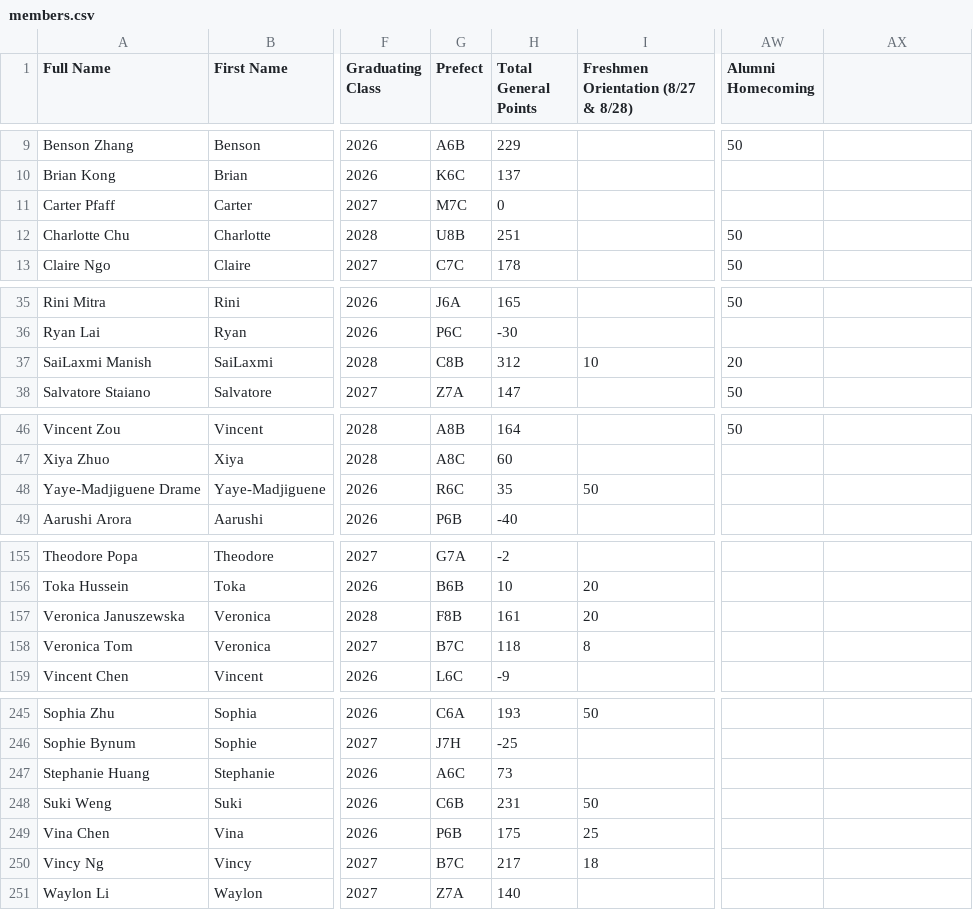
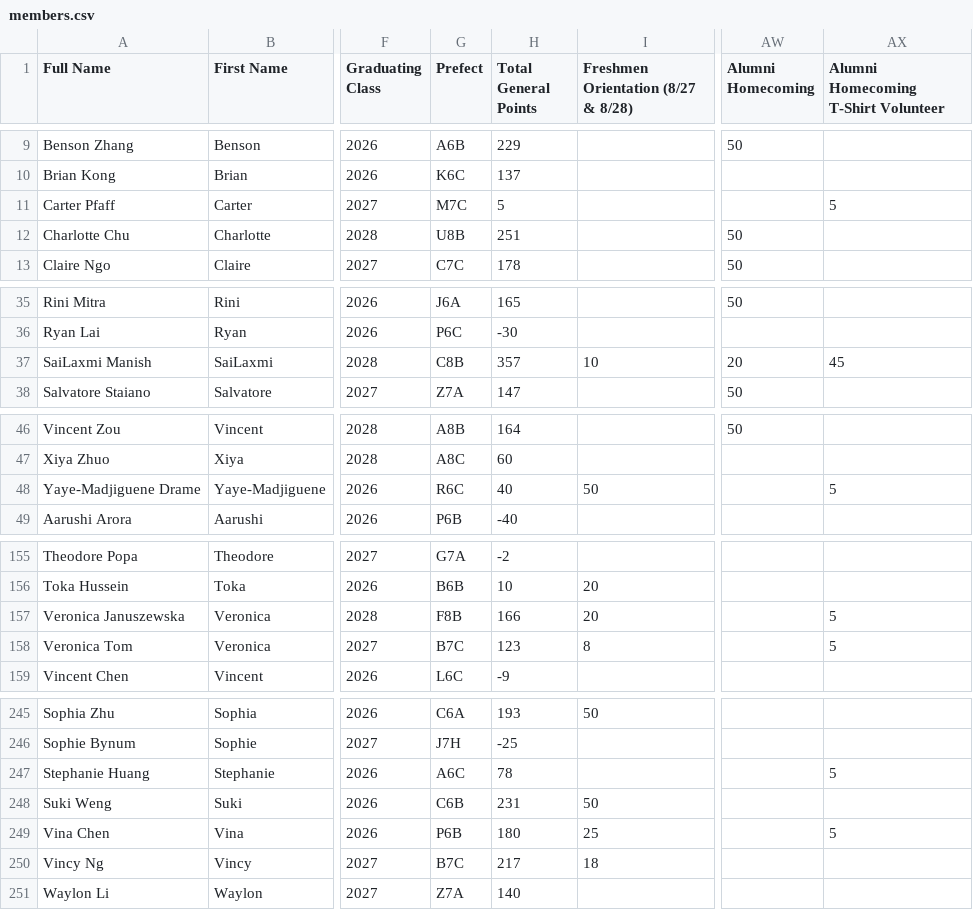
Before and after one commit to BTHS-NHS-Secretaries/bthsnhs.org, a CSV file: members.csv, drawn as a sheet; only a part is shown, gaps mark what is left out; the diff covers the shown part only; the diff names each change by its address in the sheet, - before the commit and + after, or states it on an @@ line.

Commit message:
new points

```diff
--- a/members.csv
+++ b/members.csv
-AX1: (empty)
+AX1: Alumni Homecoming T-Shirt Volunteer
-H11 (Total General Points): 0
+H11 (Total General Points): 5
-AX11: (empty)
+AX11: 5
-H37 (Total General Points): 312
+H37 (Total General Points): 357
-AX37: (empty)
+AX37: 45
-H48 (Total General Points): 35
+H48 (Total General Points): 40
-AX48: (empty)
+AX48: 5
-H157 (Total General Points): 161
+H157 (Total General Points): 166
-AX157:AX158: (empty)
+AX157:AX158: 5
-H158 (Total General Points): 118
+H158 (Total General Points): 123
-H247 (Total General Points): 73
+H247 (Total General Points): 78
-AX247: (empty)
+AX247: 5
-H249 (Total General Points): 175
+H249 (Total General Points): 180
-AX249: (empty)
+AX249: 5
```
Also changed, not shown: 24 edited cells elsewhere in this file.
